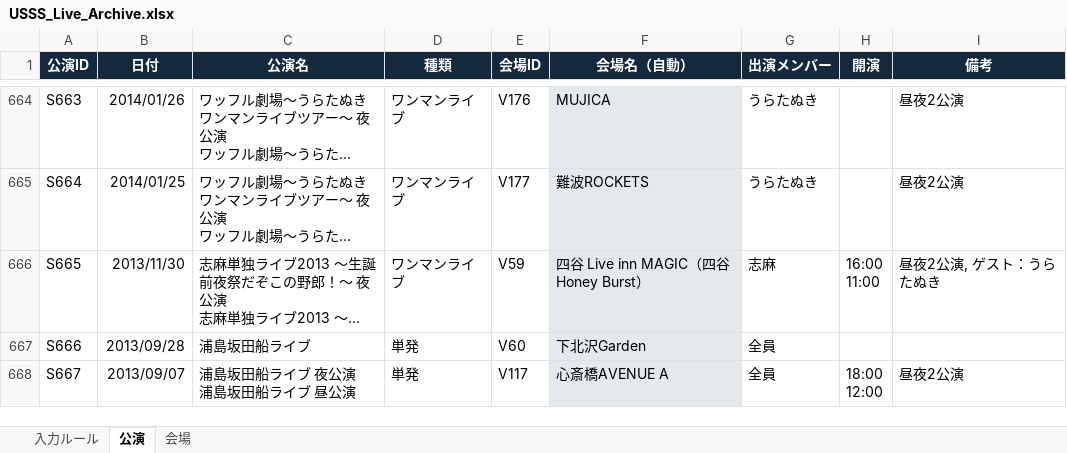
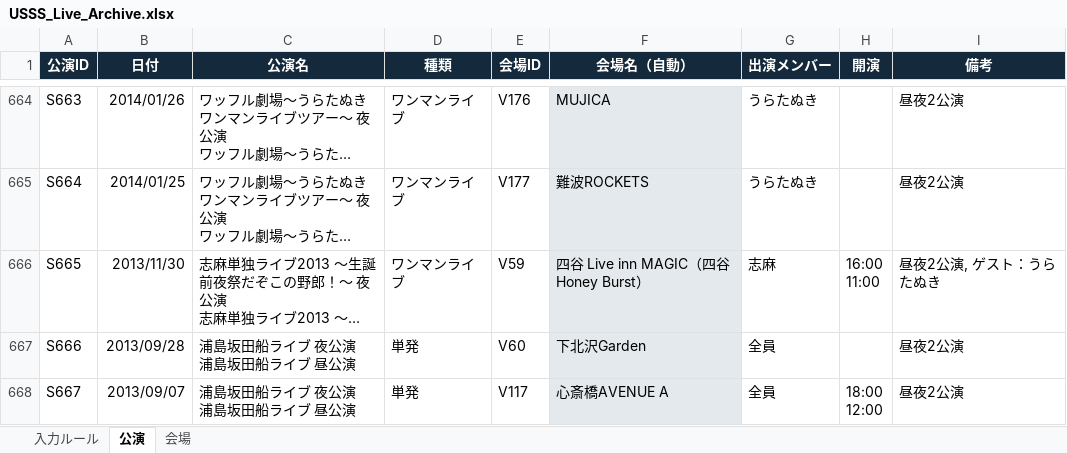
Before and after one commit to ussstimemanage/usss-map-site, an Excel workbook: USSS_Live_Archive.xlsx, sheet 公演, drawn as a sheet; only a part is shown, gaps mark what is left out; long unchanged cells end in …; values as stored, in another font and other column widths than the file's, no borders; ↵ is a line break in a cell; the diff names each change by its address in the sheet, - before the commit and + after, or states it on an @@ line.

Commit message:
Add files via upload

```diff
--- a/USSS_Live_Archive.xlsx (sheet 公演)
+++ b/USSS_Live_Archive.xlsx (sheet 公演)
-C667 (公演名): 浦島坂田船ライブ
+C667 (公演名): 浦島坂田船ライブ 夜公演 ↵ 浦島坂田船ライブ 昼公演
-I667 (備考): (empty)
+I667 (備考): 昼夜2公演
```
